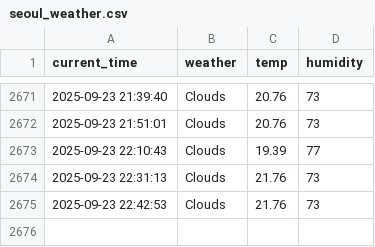
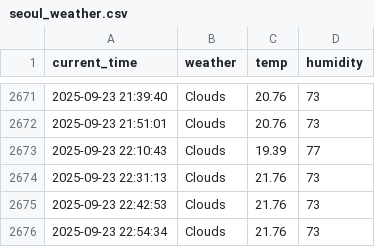
Before and after one commit to cuhuline/weather, a CSV file: seoul_weather.csv, drawn as a sheet; only a part is shown, gaps mark what is left out; the diff names each change by its address in the sheet, - before the commit and + after, or states it on an @@ line.

```diff
--- a/seoul_weather.csv
+++ b/seoul_weather.csv
+row 2676: 2025-09-23 22:54:34 | Clouds | 21.76 | 73
```
